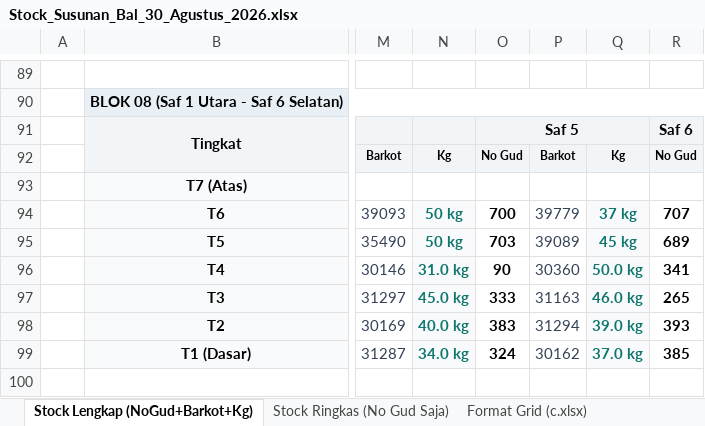
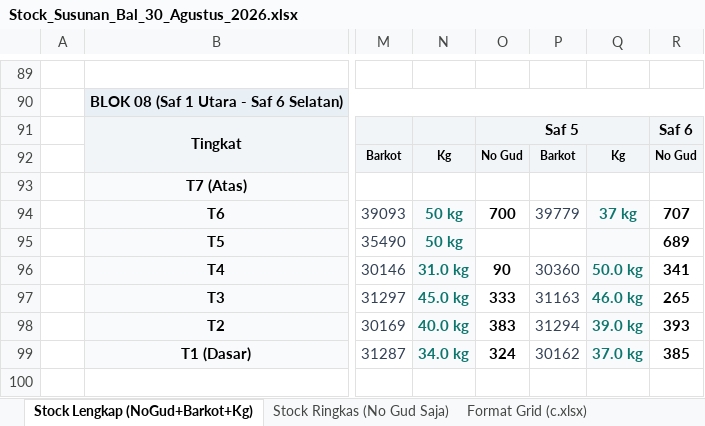
Before and after one commit to grndnstnmlk/stock-gudang-susunan, an Excel workbook: Stock_Susunan_Bal_30_Agustus_2026.xlsx, sheet Stock Lengkap (NoGud+Barkot+Kg), drawn as a sheet; only a part is shown, gaps mark what is left out; values as stored, in another font and other column widths than the file's, no borders; the diff covers the shown part only; the diff names each change by its address in the sheet, - before the commit and + after, or states it on an @@ line.

```diff
--- a/Stock_Susunan_Bal_30_Agustus_2026.xlsx (sheet Stock Lengkap (NoGud+Barkot+Kg))
+++ b/Stock_Susunan_Bal_30_Agustus_2026.xlsx (sheet Stock Lengkap (NoGud+Barkot+Kg))
-O95: 703
+O95: (empty)
-P95: 39089
+P95: (empty)
-Q95: 45 kg
+Q95: (empty)
```
Also changed, not shown: 7 added rows, 7 removed rows, 13 edited cells, cell formats and merged cells elsewhere in this sheet, sheet Rekapitulasi & Cari Bal, sheet Format Grid (c.xlsx), sheet Stock Ringkas (No Gud Saja), c.xlsx, 4 other files.
